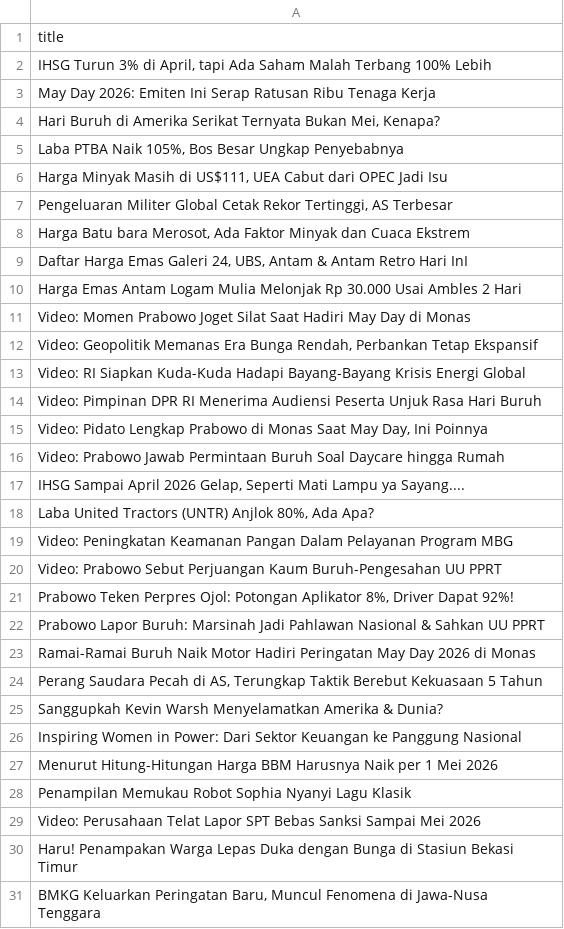
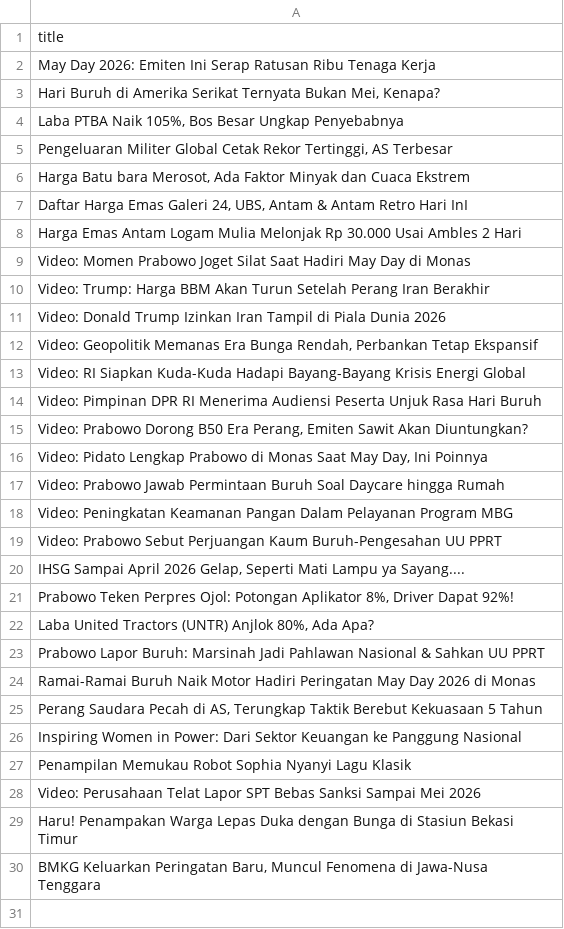
Before and after one commit to arjunsujarwo/arjun-portfolio, a CSV file: data_mentah_berita.csv, drawn as a sheet.

```diff
--- a/data_mentah_berita.csv
+++ b/data_mentah_berita.csv
@@ -1,3 +1,2 @@
 title
-"IHSG Turun 3% di April, tapi Ada Saham Malah Terbang 100% Lebih"
 May Day 2026: Emiten Ini Serap Ratusan Ribu Tenaga Kerja
@@ -5,3 +4,2 @@ May Day 2026: Emiten Ini Serap Ratusan Ribu Tenaga Kerja
 "Laba PTBA Naik 105%, Bos Besar Ungkap Penyebabnya"
-"Harga Minyak Masih di US$111, UEA Cabut dari OPEC Jadi Isu"
 "Pengeluaran Militer Global Cetak Rekor Tertinggi, AS Terbesar"
@@ -11,2 +9,4 @@ Harga Emas Antam Logam Mulia Melonjak Rp 30.000 Usai Ambles 2 Hari
 Video: Momen Prabowo Joget Silat Saat Hadiri May Day di Monas
+Video: Trump: Harga BBM Akan Turun Setelah Perang Iran Berakhir
+Video: Donald Trump Izinkan Iran Tampil di Piala Dunia 2026
 "Video: Geopolitik Memanas Era Bunga Rendah, Perbankan Tetap Ekspansif"
@@ -14,9 +14,10 @@ Video: RI Siapkan Kuda-Kuda Hadapi Bayang-Bayang Krisis Energi Global
 Video: Pimpinan DPR RI Menerima Audiensi Peserta Unjuk Rasa Hari Buruh
+"Video: Prabowo Dorong B50 Era Perang, Emiten Sawit Akan Diuntungkan?"
 "Video: Pidato Lengkap Prabowo di Monas Saat May Day, Ini Poinnya"
 Video: Prabowo Jawab Permintaan Buruh Soal Daycare hingga Rumah
-"IHSG Sampai April 2026 Gelap, Seperti Mati Lampu ya Sayang...."
-"Laba United Tractors (UNTR) Anjlok 80%, Ada Apa?"
 Video: Peningkatan Keamanan Pangan Dalam Pelayanan Program MBG
 Video: Prabowo Sebut Perjuangan Kaum Buruh-Pengesahan UU PPRT
+"IHSG Sampai April 2026 Gelap, Seperti Mati Lampu ya Sayang...."
 "Prabowo Teken Perpres Ojol: Potongan Aplikator 8%, Driver Dapat 92%!"
+"Laba United Tractors (UNTR) Anjlok 80%, Ada Apa?"
 Prabowo Lapor Buruh: Marsinah Jadi Pahlawan Nasional & Sahkan UU PPRT
@@ -24,5 +25,3 @@ Ramai-Ramai Buruh Naik Motor Hadiri Peringatan May Day 2026 di Monas
 "Perang Saudara Pecah di AS, Terungkap Taktik Berebut Kekuasaan 5 Tahun"
-Sanggupkah Kevin Warsh Menyelamatkan Amerika & Dunia?
 Inspiring Women in Power: Dari Sektor Keuangan ke Panggung Nasional
-Menurut Hitung-Hitungan Harga BBM Harusnya Naik per 1 Mei 2026
 Penampilan Memukau Robot Sophia Nyanyi Lagu Klasik
```
Also changed, not shown: 4 other files.
